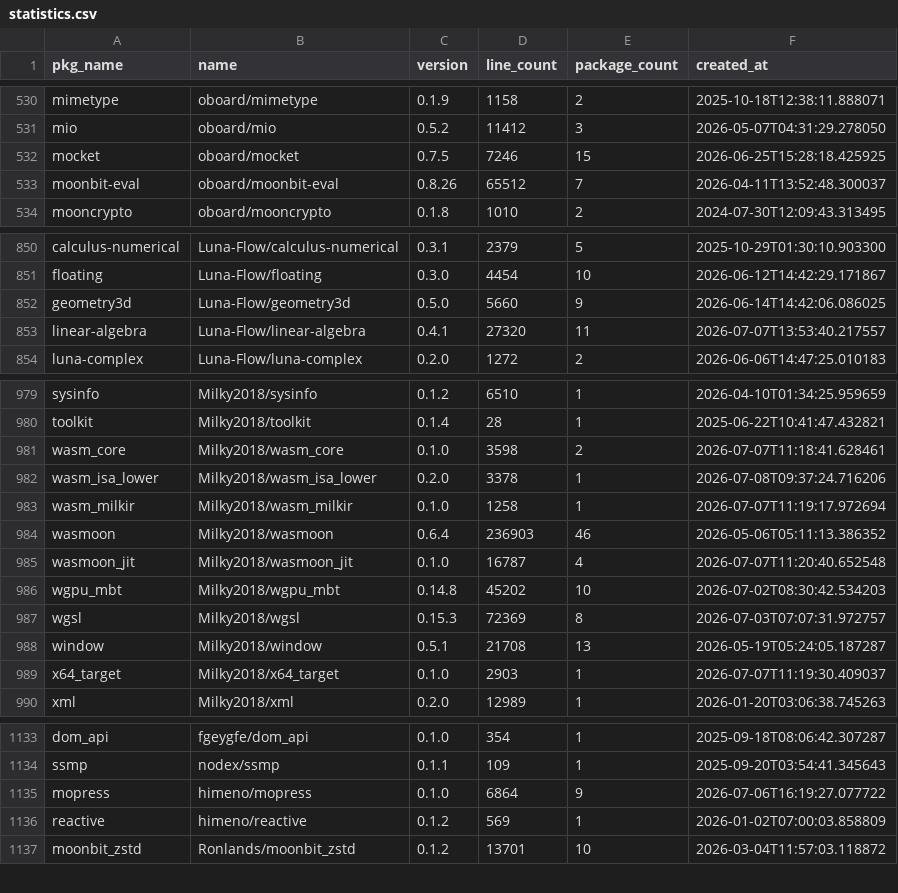
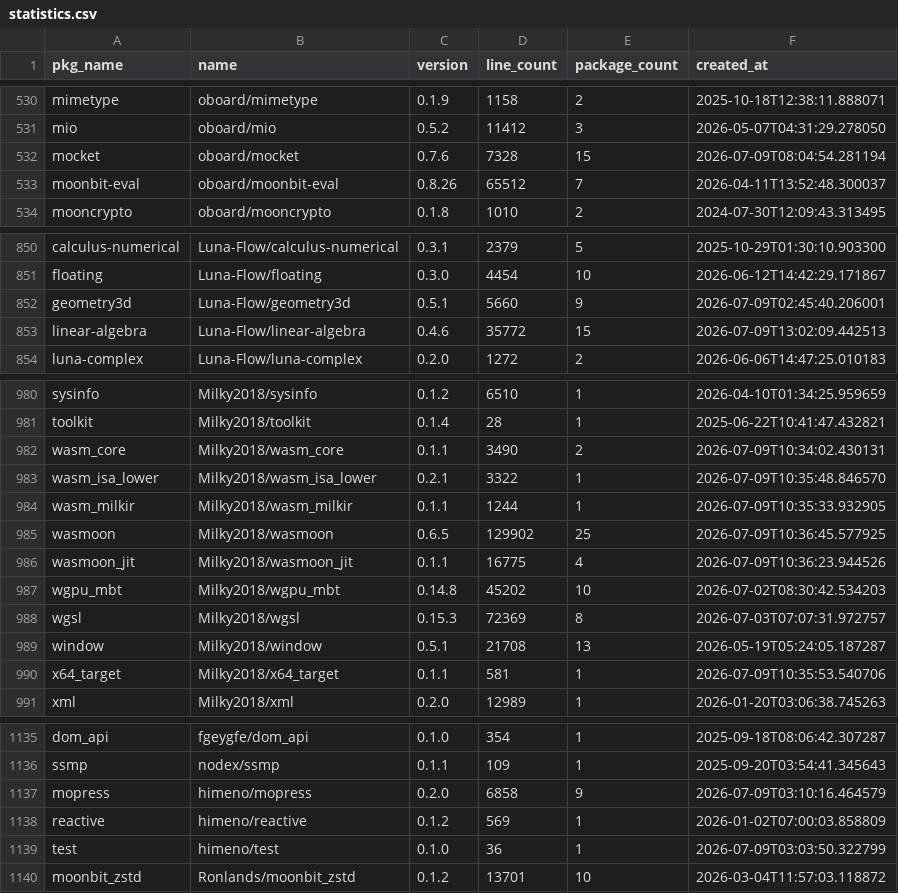
Before and after one commit to fanny480/fanny480.github.io, a CSV file: data/statistics.csv, drawn as a sheet; only a part is shown, gaps mark what is left out; the diff covers the shown part only.

```diff
--- a/data/statistics.csv
+++ b/data/statistics.csv
@@ -531,3 +531,3 @@ mimetype,oboard/mimetype,0.1.9,1158,2,2025-10-18T12:38:11.888071
 mio,oboard/mio,0.5.2,11412,3,2026-05-07T04:31:29.278050
-mocket,oboard/mocket,0.7.5,7246,15,2026-06-25T15:28:18.425925
+mocket,oboard/mocket,0.7.6,7328,15,2026-07-09T08:04:54.281194
 moonbit-eval,oboard/moonbit-eval,0.8.26,65512,7,2026-04-11T13:52:48.300037
@@ -851,4 +851,4 @@ calculus-numerical,Luna-Flow/calculus-numerical,0.3.1,2379,5,2025-10-29T01:30:10
 floating,Luna-Flow/floating,0.3.0,4454,10,2026-06-12T14:42:29.171867
-geometry3d,Luna-Flow/geometry3d,0.5.0,5660,9,2026-06-14T14:42:06.086025
-linear-algebra,Luna-Flow/linear-algebra,0.4.1,27320,11,2026-07-07T13:53:40.217557
+geometry3d,Luna-Flow/geometry3d,0.5.1,5660,9,2026-07-09T02:45:40.206001
+linear-algebra,Luna-Flow/linear-algebra,0.4.6,35772,15,2026-07-09T13:02:09.442513
 luna-complex,Luna-Flow/luna-complex,0.2.0,1272,2,2026-06-06T14:47:25.010183
@@ -980,7 +981,7 @@ sysinfo,Milky2018/sysinfo,0.1.2,6510,1,2026-04-10T01:34:25.959659
 toolkit,Milky2018/toolkit,0.1.4,28,1,2025-06-22T10:41:47.432821
-wasm_core,Milky2018/wasm_core,0.1.0,3598,2,2026-07-07T11:18:41.628461
-wasm_isa_lower,Milky2018/wasm_isa_lower,0.2.0,3378,1,2026-07-08T09:37:24.716206
-wasm_milkir,Milky2018/wasm_milkir,0.1.0,1258,1,2026-07-07T11:19:17.972694
-wasmoon,Milky2018/wasmoon,0.6.4,236903,46,2026-05-06T05:11:13.386352
-wasmoon_jit,Milky2018/wasmoon_jit,0.1.0,16787,4,2026-07-07T11:20:40.652548
+wasm_core,Milky2018/wasm_core,0.1.1,3490,2,2026-07-09T10:34:02.430131
+wasm_isa_lower,Milky2018/wasm_isa_lower,0.2.1,3322,1,2026-07-09T10:35:48.846570
+wasm_milkir,Milky2018/wasm_milkir,0.1.1,1244,1,2026-07-09T10:35:33.932905
+wasmoon,Milky2018/wasmoon,0.6.5,129902,25,2026-07-09T10:36:45.577925
+wasmoon_jit,Milky2018/wasmoon_jit,0.1.1,16775,4,2026-07-09T10:36:23.944526
 wgpu_mbt,Milky2018/wgpu_mbt,0.14.8,45202,10,2026-07-02T08:30:42.534203
@@ -988,3 +989,3 @@ wgsl,Milky2018/wgsl,0.15.3,72369,8,2026-07-03T07:07:31.972757
 window,Milky2018/window,0.5.1,21708,13,2026-05-19T05:24:05.187287
-x64_target,Milky2018/x64_target,0.1.0,2903,1,2026-07-07T11:19:30.409037
+x64_target,Milky2018/x64_target,0.1.1,581,1,2026-07-09T10:35:53.540706
 xml,Milky2018/xml,0.2.0,12989,1,2026-01-20T03:06:38.745263
@@ -1134,4 +1136,5 @@ dom_api,fgeygfe/dom_api,0.1.0,354,1,2025-09-18T08:06:42.307287
 ssmp,nodex/ssmp,0.1.1,109,1,2025-09-20T03:54:41.345643
-mopress,himeno/mopress,0.1.0,6864,9,2026-07-06T16:19:27.077722
+mopress,himeno/mopress,0.2.0,6858,9,2026-07-09T03:10:16.464579
 reactive,himeno/reactive,0.1.2,569,1,2026-01-02T07:00:03.858809
+test,himeno/test,0.1.0,36,1,2026-07-09T03:03:50.322799
 moonbit_zstd,Ronlands/moonbit_zstd,0.1.2,13701,10,2026-03-04T11:57:03.118872
```
Also changed, not shown: 5 added rows and 39 edited cells elsewhere in this file.
